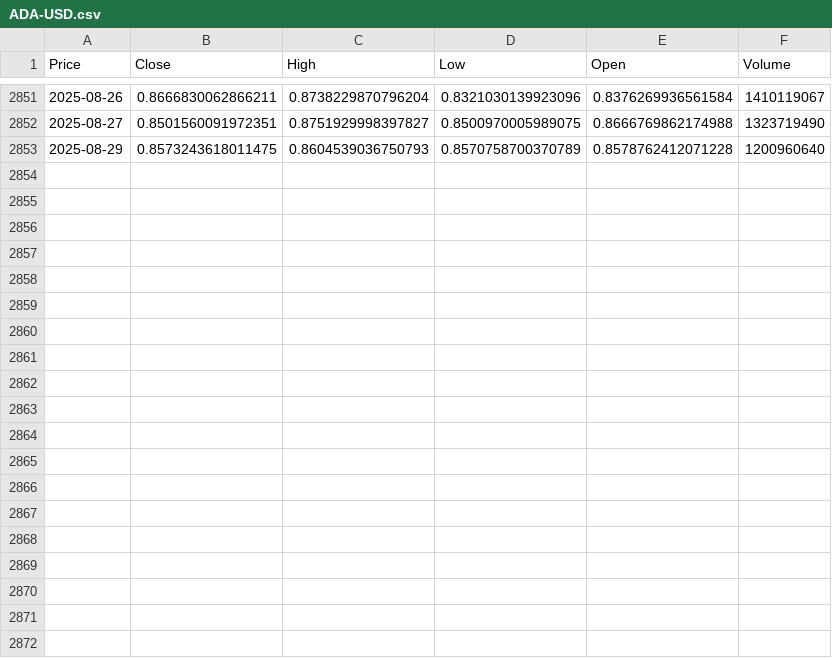
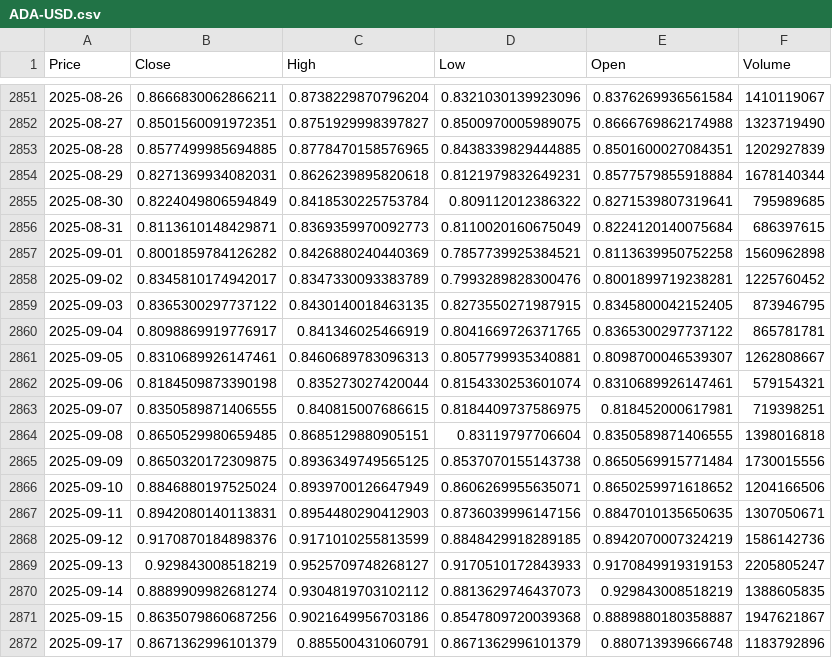
Before and after one commit to gusdiaso/crypto_predict, a CSV file: data/ADA-USD.csv, drawn as a sheet; only a part is shown, gaps mark what is left out; addresses are those after the commit; the diff names each change by its address in the sheet, - before the commit and + after, or states it on an @@ line.

```diff
--- a/data/ADA-USD.csv
+++ b/data/ADA-USD.csv
+row 2853: 2025-08-28 | 0.8577499985694885 | 0.8778470158576965 | 0.8438339829444885 | 0.8501600027084351 | 1202927839
-B2854 (Close): 0.8573243618011475
+B2854 (Close): 0.8271369934082031
-C2854 (High): 0.8604539036750793
+C2854 (High): 0.8626239895820618
-D2854 (Low): 0.8570758700370789
+D2854 (Low): 0.8121979832649231
-E2854 (Open): 0.8578762412071228
+E2854 (Open): 0.8577579855918884
-F2854 (Volume): 1200960640
+F2854 (Volume): 1678140344
+row 2855: 2025-08-30 | 0.8224049806594849 | 0.8418530225753784 | 0.809112012386322 | 0.8271539807319641 | 795989685
+row 2856: 2025-08-31 | 0.8113610148429871 | 0.8369359970092773 | 0.8110020160675049 | 0.8224120140075684 | 686397615
+row 2857: 2025-09-01 | 0.8001859784126282 | 0.8426880240440369 | 0.7857739925384521 | 0.8113639950752258 | 1560962898
+row 2858: 2025-09-02 | 0.8345810174942017 | 0.8347330093383789 | 0.7993289828300476 | 0.8001899719238281 | 1225760452
+row 2859: 2025-09-03 | 0.8365300297737122 | 0.8430140018463135 | 0.8273550271987915 | 0.8345800042152405 | 873946795
+row 2860: 2025-09-04 | 0.8098869919776917 | 0.841346025466919 | 0.8041669726371765 | 0.8365300297737122 | 865781781
+row 2861: 2025-09-05 | 0.8310689926147461 | 0.8460689783096313 | 0.8057799935340881 | 0.8098700046539307 | 1262808667
+row 2862: 2025-09-06 | 0.8184509873390198 | 0.835273027420044 | 0.8154330253601074 | 0.8310689926147461 | 579154321
+row 2863: 2025-09-07 | 0.8350589871406555 | 0.840815007686615 | 0.8184409737586975 | 0.818452000617981 | 719398251
+row 2864: 2025-09-08 | 0.8650529980659485 | 0.8685129880905151 | 0.83119797706604 | 0.8350589871406555 | 1398016818
+row 2865: 2025-09-09 | 0.8650320172309875 | 0.8936349749565125 | 0.8537070155143738 | 0.8650569915771484 | 1730015556
+row 2866: 2025-09-10 | 0.8846880197525024 | 0.8939700126647949 | 0.8606269955635071 | 0.8650259971618652 | 1204166506
+row 2867: 2025-09-11 | 0.8942080140113831 | 0.8954480290412903 | 0.8736039996147156 | 0.8847010135650635 | 1307050671
+row 2868: 2025-09-12 | 0.9170870184898376 | 0.9171010255813599 | 0.8848429918289185 | 0.8942070007324219 | 1586142736
+row 2869: 2025-09-13 | 0.929843008518219 | 0.9525709748268127 | 0.9170510172843933 | 0.9170849919319153 | 2205805247
+row 2870: 2025-09-14 | 0.8889909982681274 | 0.9304819703102112 | 0.8813629746437073 | 0.929843008518219 | 1388605835
+row 2871: 2025-09-15 | 0.8635079860687256 | 0.9021649956703186 | 0.8547809720039368 | 0.8889880180358887 | 1947621867
+row 2872: 2025-09-17 | 0.8671362996101379 | 0.885500431060791 | 0.8671362996101379 | 0.880713939666748 | 1183792896
```
Also changed, not shown: data/BTC-USD.csv, data/ETH-USD.csv, 3 other files.
